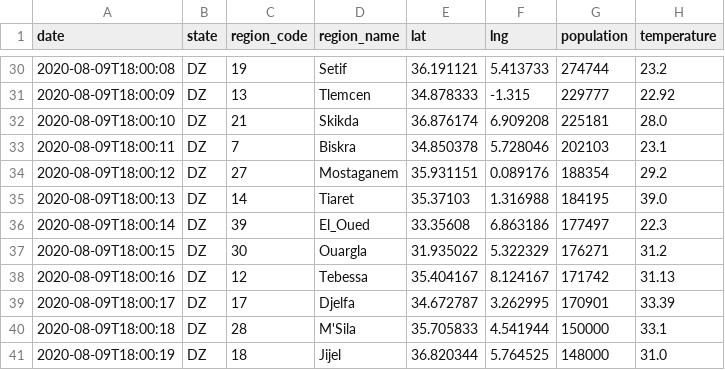
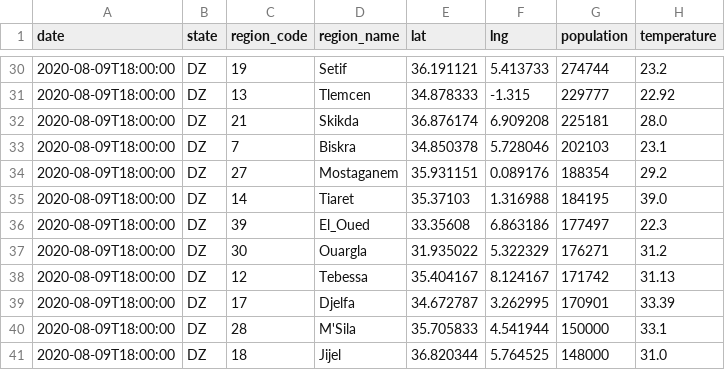
Before and after one commit to safa478/ts, a CSV file: vs.csv, drawn as a sheet; only a part is shown, gaps mark what is left out; the diff covers the shown part only; the diff names each change by its address in the sheet, - before the commit and + after, or states it on an @@ line.

```diff
--- a/vs.csv
+++ b/vs.csv
-A30 (date): 2020-08-09T18:00:08
+A30 (date): 2020-08-09T18:00:00
-A31 (date): 2020-08-09T18:00:09
+A31 (date): 2020-08-09T18:00:00
-A32 (date): 2020-08-09T18:00:10
+A32 (date): 2020-08-09T18:00:00
-A33 (date): 2020-08-09T18:00:11
+A33 (date): 2020-08-09T18:00:00
-A34 (date): 2020-08-09T18:00:12
+A34 (date): 2020-08-09T18:00:00
-A35 (date): 2020-08-09T18:00:13
+A35 (date): 2020-08-09T18:00:00
-A36 (date): 2020-08-09T18:00:14
+A36 (date): 2020-08-09T18:00:00
-A37 (date): 2020-08-09T18:00:15
+A37 (date): 2020-08-09T18:00:00
-A38 (date): 2020-08-09T18:00:16
+A38 (date): 2020-08-09T18:00:00
-A39 (date): 2020-08-09T18:00:17
+A39 (date): 2020-08-09T18:00:00
-A40 (date): 2020-08-09T18:00:18
+A40 (date): 2020-08-09T18:00:00
-A41 (date): 2020-08-09T18:00:19
+A41 (date): 2020-08-09T18:00:00
```
Also changed, not shown: 26 edited cells elsewhere in this file.
